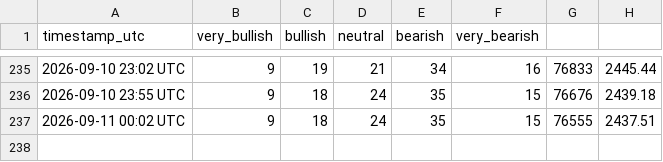
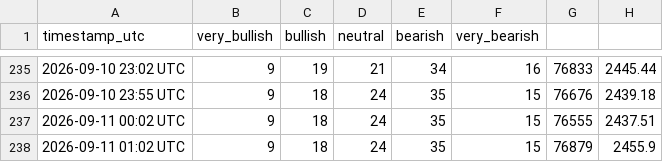
Before and after one commit to mahmoudfaraji87-del/btc-sentiment-bot, a CSV file: data/sentiment_log.csv, drawn as a sheet; only a part is shown, gaps mark what is left out; the diff names each change by its address in the sheet, - before the commit and + after, or states it on an @@ line.

```diff
--- a/data/sentiment_log.csv
+++ b/data/sentiment_log.csv
+row 238: 2026-09-11 01:02 UTC | 9 | 18 | 24 | 35 | 15 | 76879 | 2455.9
```
